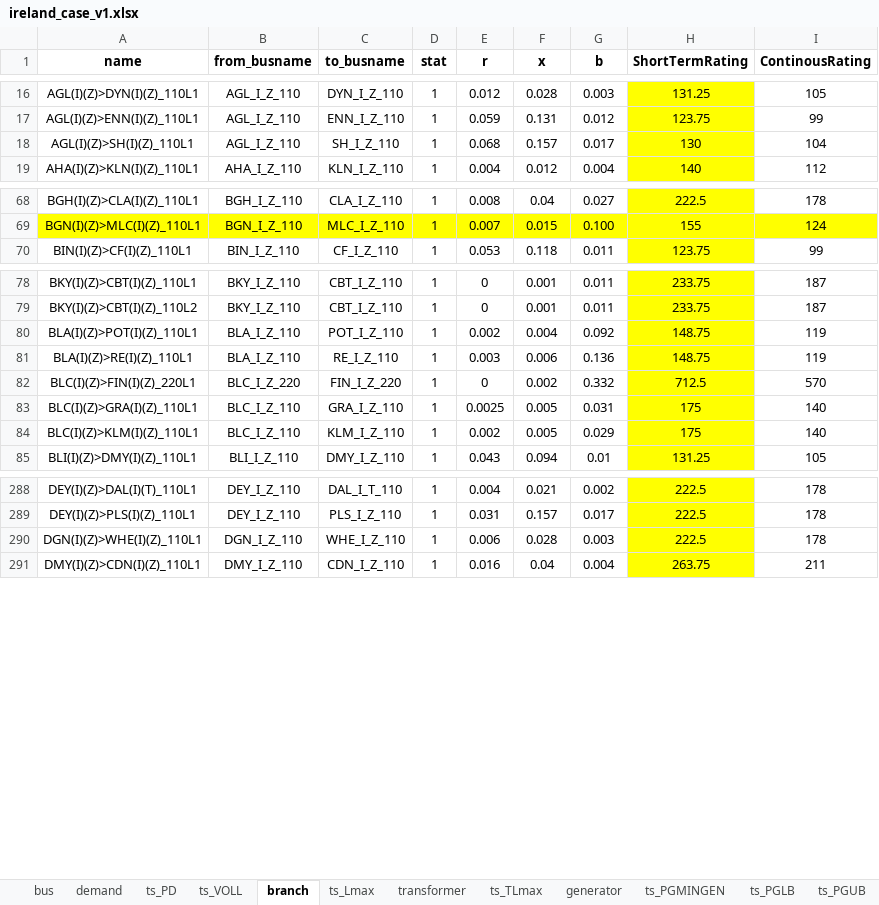
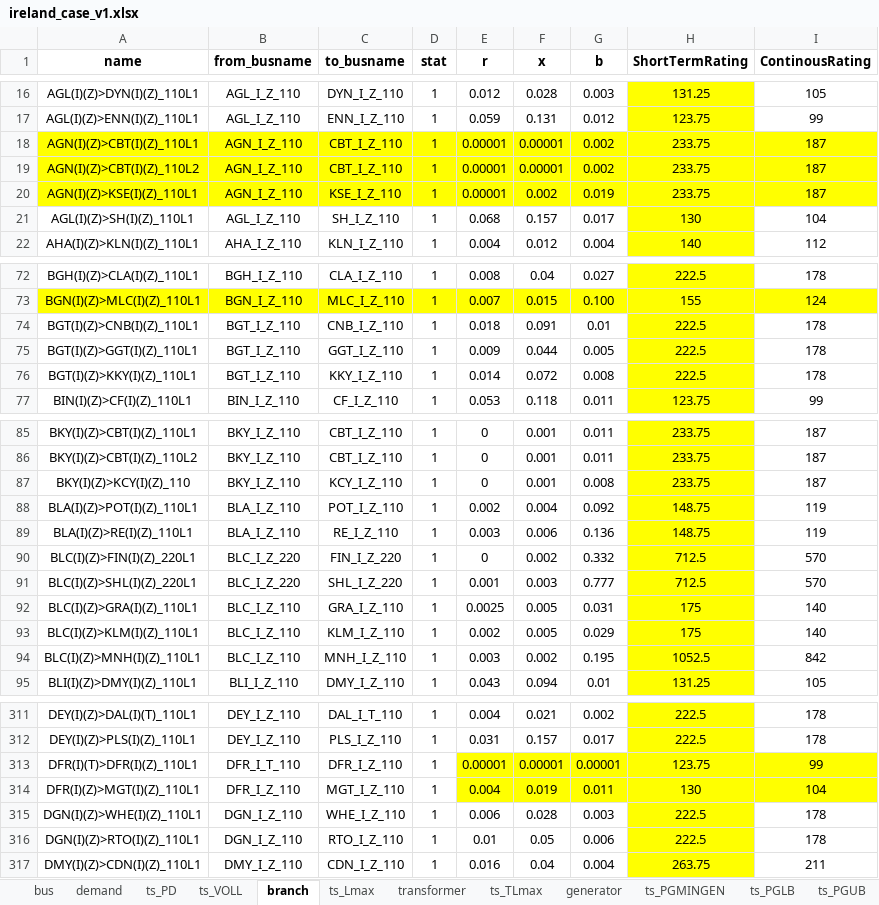
Before and after one commit to richardnayer/oats_curtailment, an Excel workbook: ireland_case_v1.xlsx, sheet branch, drawn as a sheet; only a part is shown, gaps mark what is left out; values as stored, in another font and other column widths than the file's, no borders; 1 other sheet too large or unreadable and not compared; the diff covers the shown part only; the diff names each change by its address in the sheet, - before the commit and + after, or states it on an @@ line.

```diff
--- a/ireland_case_v1.xlsx (sheet branch)
+++ b/ireland_case_v1.xlsx (sheet branch)
+row 18: AGN(I)(Z)>CBT(I)(Z)_110L1 | AGN_I_Z_110 | CBT_I_Z_110 | 1 | 0.00001 | 0.00001 | 0.002 | 233.75 | 187
+row 19: AGN(I)(Z)>CBT(I)(Z)_110L2 | AGN_I_Z_110 | CBT_I_Z_110 | 1 | 0.00001 | 0.00001 | 0.002 | 233.75 | 187
+row 20: AGN(I)(Z)>KSE(I)(Z)_110L1 | AGN_I_Z_110 | KSE_I_Z_110 | 1 | 0.00001 | 0.002 | 0.019 | 233.75 | 187
+row 74: BGT(I)(Z)>CNB(I)(Z)_110L1 | BGT_I_Z_110 | CNB_I_Z_110 | 1 | 0.018 | 0.091 | 0.01 | 222.5 | 178
+row 75: BGT(I)(Z)>GGT(I)(Z)_110L1 | BGT_I_Z_110 | GGT_I_Z_110 | 1 | 0.009 | 0.044 | 0.005 | 222.5 | 178
+row 76: BGT(I)(Z)>KKY(I)(Z)_110L1 | BGT_I_Z_110 | KKY_I_Z_110 | 1 | 0.014 | 0.072 | 0.008 | 222.5 | 178
+row 87: BKY(I)(Z)>KCY(I)(Z)_110 | BKY_I_Z_110 | KCY_I_Z_110 | 1 | 0 | 0.001 | 0.008 | 233.75 | 187
+row 91: BLC(I)(Z)>SHL(I)(Z)_220L1 | BLC_I_Z_220 | SHL_I_Z_220 | 1 | 0.001 | 0.003 | 0.777 | 712.5 | 570
+row 94: BLC(I)(Z)>MNH(I)(Z)_110L1 | BLC_I_Z_110 | MNH_I_Z_110 | 1 | 0.003 | 0.002 | 0.195 | 1052.5 | 842
+row 313: DFR(I)(T)>DFR(I)(Z)_110L1 | DFR_I_T_110 | DFR_I_Z_110 | 1 | 0.00001 | 0.00001 | 0.00001 | 123.75 | 99
+row 314: DFR(I)(Z)>MGT(I)(Z)_110L1 | DFR_I_Z_110 | MGT_I_Z_110 | 1 | 0.004 | 0.019 | 0.011 | 130 | 104
+row 316: DGN(I)(Z)>RTO(I)(Z)_110L1 | DGN_I_Z_110 | RTO_I_Z_110 | 1 | 0.01 | 0.05 | 0.006 | 222.5 | 178
```
Also changed, not shown: 28 added rows, 9 edited cells and cell formats elsewhere in this sheet, sheet ts_PGMINGEN, sheet bus, sheet ts_TLmax, sheet transformer, sheet ts_PD, sheet demand, 4 more sheets, formulas that keep their value, 1 other file.
